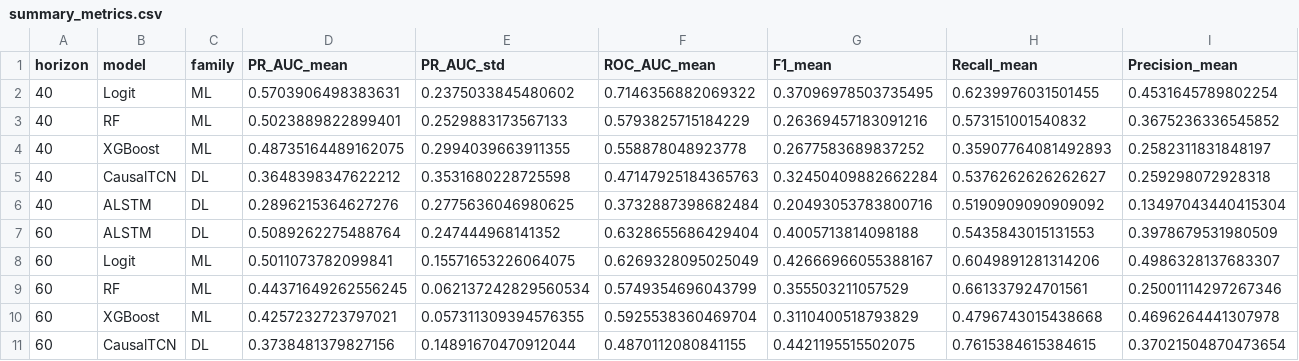
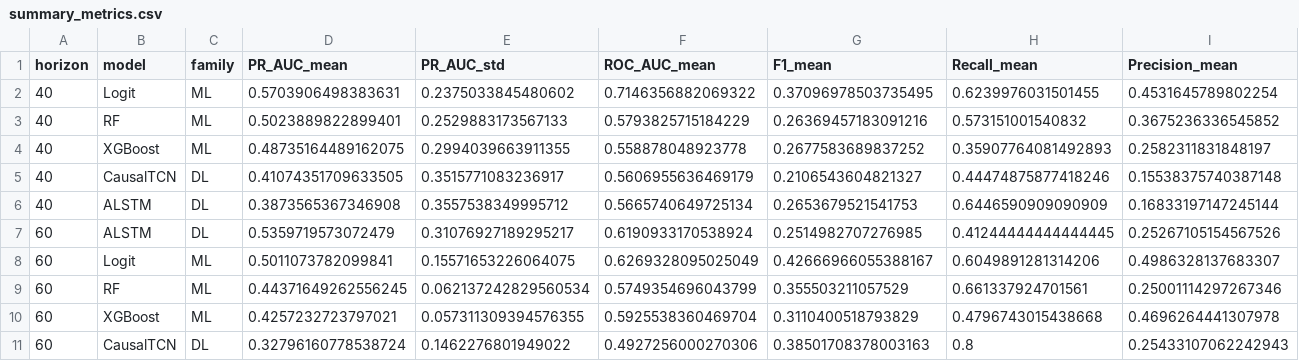
Before and after one commit to heyitzrizki/ews-financial-risk, a CSV file: data/processed/predictive/summary_metrics.csv, drawn as a sheet.

```diff
--- a/data/processed/predictive/summary_metrics.csv
+++ b/data/processed/predictive/summary_metrics.csv
@@ -4,5 +4,5 @@ horizon,model,family,PR_AUC_mean,PR_AUC_std,ROC_AUC_mean,F1_mean,Recall_mean,Pre
 40,XGBoost,ML,0.48735164489162075,0.2994039663911355,0.558878048923778,0.2677583689837252,0.35907764081492893,0.2582311831848197
-40,CausalTCN,DL,0.3648398347622212,0.3531680228725598,0.47147925184365763,0.32450409882662284,0.5376262626262627,0.259298072928318
-40,ALSTM,DL,0.2896215364627276,0.2775636046980625,0.3732887398682484,0.20493053783800716,0.5190909090909092,0.13497043440415304
-60,ALSTM,DL,0.5089262275488764,0.247444968141352,0.6328655686429404,0.4005713814098188,0.5435843015131553,0.3978679531980509
+40,CausalTCN,DL,0.41074351709633505,0.3515771083236917,0.5606955636469179,0.2106543604821327,0.44474875877418246,0.15538375740387148
+40,ALSTM,DL,0.3873565367346908,0.3557538349995712,0.5665740649725134,0.2653679521541753,0.6446590909090909,0.16833197147245144
+60,ALSTM,DL,0.5359719573072479,0.31076927189295217,0.6190933170538924,0.2514982707276985,0.41244444444444445,0.25267105154567526
 60,Logit,ML,0.5011073782099841,0.15571653226064075,0.6269328095025049,0.42666966055388167,0.6049891281314206,0.4986328137683307
@@ -10,2 +10,2 @@ horizon,model,family,PR_AUC_mean,PR_AUC_std,ROC_AUC_mean,F1_mean,Recall_mean,Pre
 60,XGBoost,ML,0.4257232723797021,0.057311309394576355,0.5925538360469704,0.3110400518793829,0.4796743015438668,0.4696264441307978
-60,CausalTCN,DL,0.3738481379827156,0.14891670470912044,0.4870112080841155,0.4421195515502075,0.7615384615384615,0.37021504870473654
+60,CausalTCN,DL,0.32796160778538724,0.1462276801949022,0.4927256000270306,0.38501708378003163,0.8,0.25433107062242943
```
Also changed, not shown: data/processed/predictive/fold_metrics.csv, data/processed/predictive/top_model_selection.csv, 7 other files.
